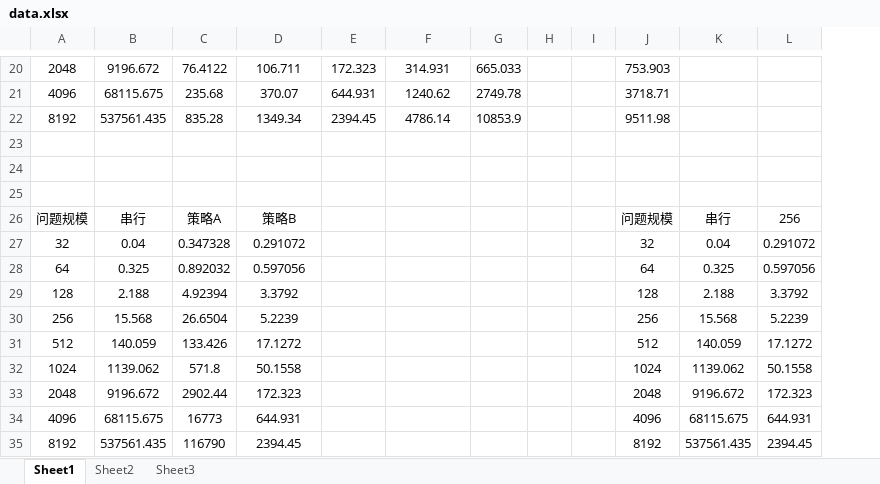
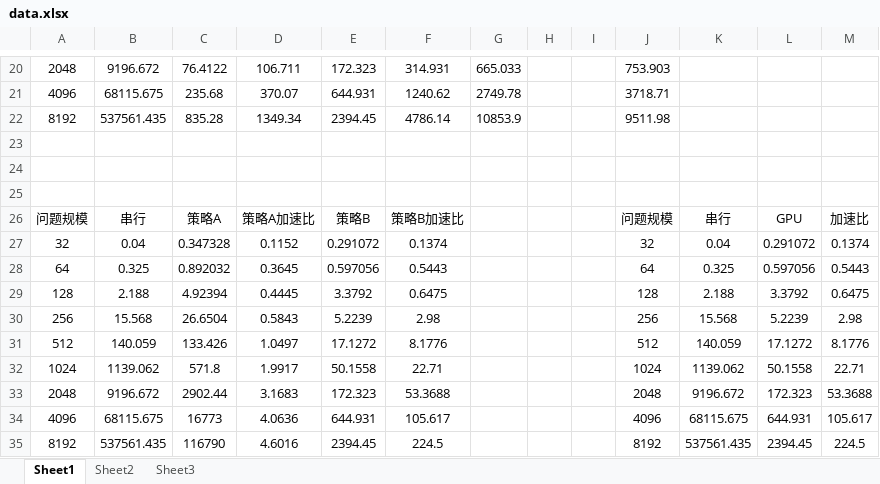
Before and after one commit to MengQxuan/parallel, an Excel workbook: lab5/data.xlsx, sheet Sheet1, drawn as a sheet; only a part is shown, gaps mark what is left out; values as stored, in another font and other column widths than the file's, no borders; the diff names each change by its address in the sheet, - before the commit and + after, or states it on an @@ line.

```diff
--- a/lab5/data.xlsx (sheet Sheet1)
+++ b/lab5/data.xlsx (sheet Sheet1)
+column M, rows 26-35: 加速比 | 0.1374 | 0.5443 | 0.6475 | 2.98 | 8.1776 | 22.71 | 53.3688 | 105.617 | 224.5
-D26: 策略B
+D26: 策略A加速比
-E26: (empty)
+E26: 策略B
-F26: (empty)
+F26: 策略B加速比
-L26: 256
+L26: GPU
-D27: 0.291072
+D27: 0.1152
-E27: (empty)
+E27: 0.291072
-F27: (empty)
+F27: 0.1374
-D28: 0.597056
+D28: 0.3645
-E28: (empty)
+E28: 0.597056
-F28: (empty)
+F28: 0.5443
-D29: 3.3792
+D29: 0.4445
-E29: (empty)
+E29: 3.3792
-F29: (empty)
+F29: 0.6475
-D30: 5.2239
+D30: 0.5843
-E30: (empty)
+E30: 5.2239
-F30: (empty)
+F30: 2.98
-D31: 17.1272
+D31: 1.0497
-E31: (empty)
+E31: 17.1272
-F31: (empty)
+F31: 8.1776
-D32: 50.1558
+D32: 1.9917
-E32: (empty)
+E32: 50.1558
-F32: (empty)
+F32: 22.71
-D33: 172.323
+D33: 3.1683
-E33: (empty)
+E33: 172.323
-F33: (empty)
+F33: 53.3688
-D34: 644.931
+D34: 4.0636
-E34: (empty)
+E34: 644.931
-F34: (empty)
+F34: 105.617
-D35: 2394.45
+D35: 4.6016
-E35: (empty)
+E35: 2394.45
-F35: (empty)
+F35: 224.5
```
Also changed, not shown: 5 other files.
